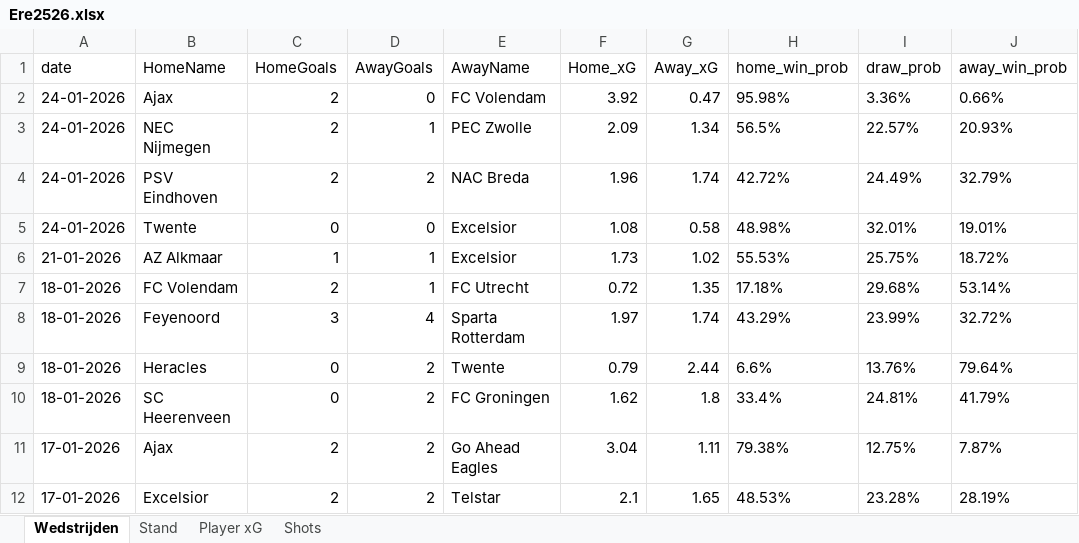
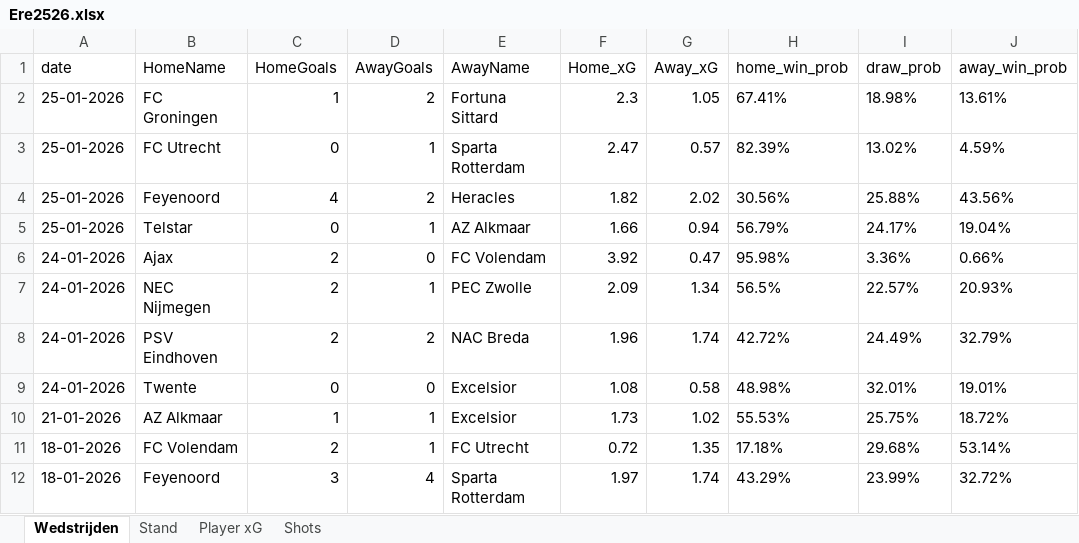
Before and after one commit to RobinKoetsier/plotrepo, an Excel workbook: data/Ere2526.xlsx, sheet Wedstrijden, drawn as a sheet; only a part is shown; the shorter side is filled out with more unchanged rows; values as stored, in another font and other column widths than the file's, no borders; the diff names each change by its address in the sheet, - before the commit and + after, or states it on an @@ line.

```diff
--- a/data/Ere2526.xlsx (sheet Wedstrijden)
+++ b/data/Ere2526.xlsx (sheet Wedstrijden)
+row 2: 25-01-2026 | FC Groningen | 1 | 2 | Fortuna Sittard | 2.3 | 1.05 | 67.41% | 18.98% | 13.61%
+row 3: 25-01-2026 | FC Utrecht | 0 | 1 | Sparta Rotterdam | 2.47 | 0.57 | 82.39% | 13.02% | 4.59%
+row 4: 25-01-2026 | Feyenoord | 4 | 2 | Heracles | 1.82 | 2.02 | 30.56% | 25.88% | 43.56%
+row 5: 25-01-2026 | Telstar | 0 | 1 | AZ Alkmaar | 1.66 | 0.94 | 56.79% | 24.17% | 19.04%
```
Also changed, not shown: sheet Shots, sheet Player xG, sheet Stand, data/EreCurrent.xlsx, 4 other files.
